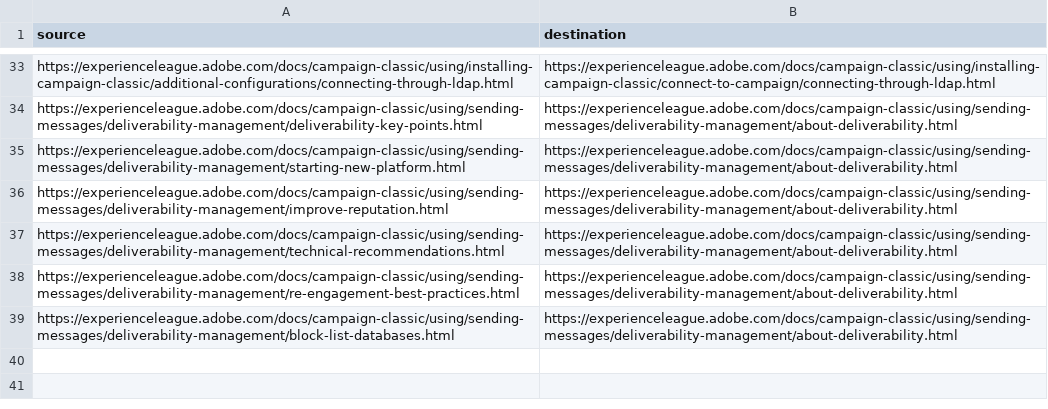
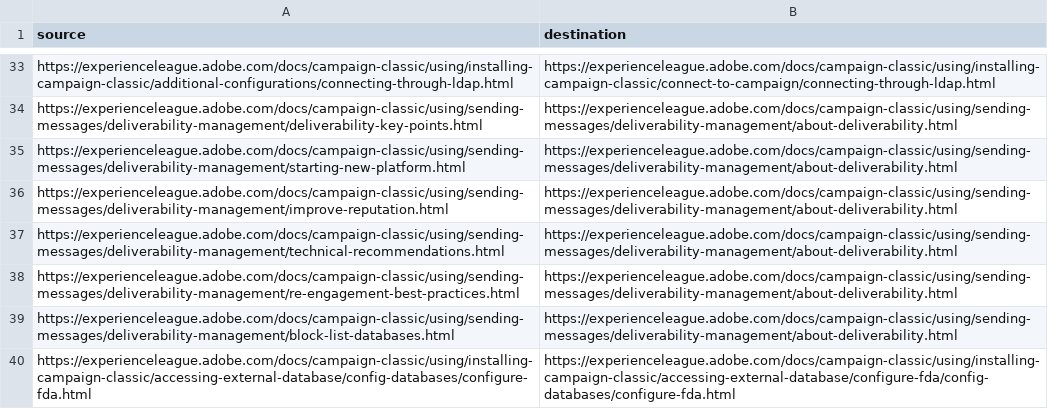
Before and after one commit to AdobeDocs/campaign-classic.en, a CSV file: help/redirects.csv, drawn as a sheet; only a part is shown, gaps mark what is left out; the diff names each change by its address in the sheet, - before the commit and + after, or states it on an @@ line.

Commit message:
Add FDA redir

```diff
--- a/help/redirects.csv
+++ b/help/redirects.csv
+row 40: https://experienceleague.adobe.com/docs/campaign-classic/using/installing-campaign-classic/accessing-external-database/config-databases/configure-fda.html | https://experienceleague.adobe.com/docs/campaign-classic/using/installing-campaign-classic/accessing-external-database/configure-fda/config-databases/configure-fda.html
```
